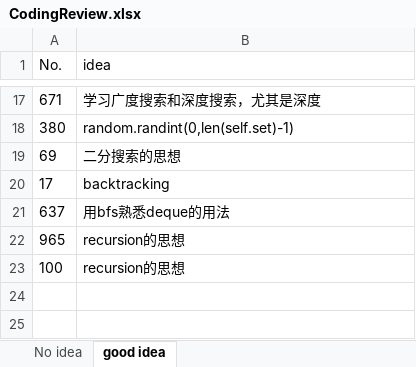
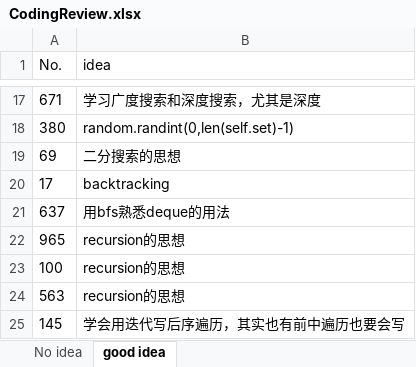
Before and after one commit to CarmenDou/Leetcode, an Excel workbook: CodingReview.xlsx, sheet good idea, drawn as a sheet; only a part is shown, gaps mark what is left out; values as stored, in another font and other column widths than the file's, no borders; the diff names each change by its address in the sheet, - before the commit and + after, or states it on an @@ line.

```diff
--- a/CodingReview.xlsx (sheet good idea)
+++ b/CodingReview.xlsx (sheet good idea)
+row 24: 563 | recursion的思想
+row 25: 145 | 学会用迭代写后序遍历，其实也有前中遍历也要会写
```
Also changed, not shown: 7 other files.
